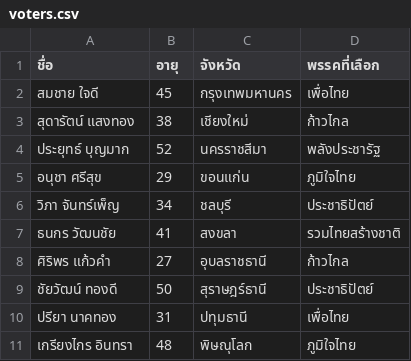
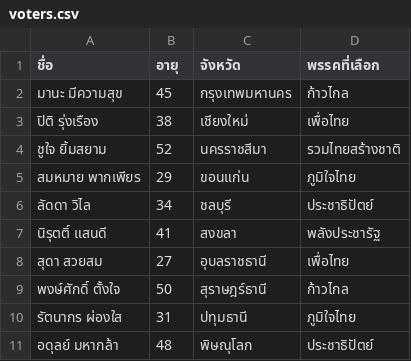
Before and after one commit to Thanawattho68-bit/OOP682, a CSV file: wk10/challenge/log_viewer/logs/voters.csv, drawn as a sheet.

```diff
--- a/wk10/challenge/log_viewer/logs/voters.csv
+++ b/wk10/challenge/log_viewer/logs/voters.csv
@@ -1,11 +1,11 @@
 ชื่อ,อายุ,จังหวัด,พรรคที่เลือก
-สมชาย ใจดี,45,กรุงเทพมหานคร,เพื่อไทย
-สุดารัตน์ แสงทอง,38,เชียงใหม่,ก้าวไกล
-ประยุทธ์ บุญมาก,52,นครราชสีมา,พลังประชารัฐ
-อนุชา ศรีสุข,29,ขอนแก่น,ภูมิใจไทย
-วิภา จันทร์เพ็ญ,34,ชลบุรี,ประชาธิปัตย์
-ธนกร วัฒนชัย,41,สงขลา,รวมไทยสร้างชาติ
-ศิริพร แก้วคำ,27,อุบลราชธานี,ก้าวไกล
-ชัยวัฒน์ ทองดี,50,สุราษฎร์ธานี,ประชาธิปัตย์
-ปรียา นาคทอง,31,ปทุมธานี,เพื่อไทย
-เกรียงไกร อินทรา,48,พิษณุโลก,ภูมิใจไทย
+มานะ มีความสุข,45,กรุงเทพมหานคร,ก้าวไกล
+ปิติ รุ่งเรือง,38,เชียงใหม่,เพื่อไทย
+ชูใจ ยิ้มสยาม,52,นครราชสีมา,รวมไทยสร้างชาติ
+สมหมาย พากเพียร,29,ขอนแก่น,ภูมิใจไทย
+ลัดดา วิไล,34,ชลบุรี,ประชาธิปัตย์
+นิรุตติ์ แสนดี,41,สงขลา,พลังประชารัฐ
+สุดา สวยสม,27,อุบลราชธานี,เพื่อไทย
+พงษ์ศักดิ์ ตั้งใจ,50,สุราษฎร์ธานี,ก้าวไกล
+รัตนากร ผ่องใส,31,ปทุมธานี,ภูมิใจไทย
+อดุลย์ มหากล้า,48,พิษณุโลก,ประชาธิปัตย์
```
Also changed, not shown: 3 other files.
